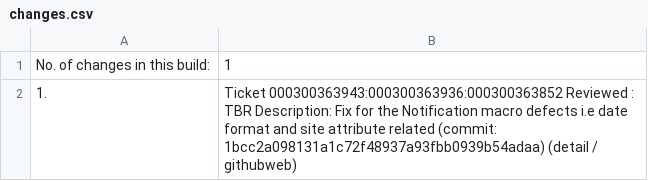
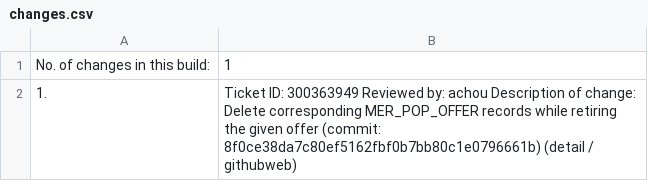
Before and after one commit to cheungs7/qa-dashboard, a CSV file: changes.csv, drawn as a sheet.

```diff
--- a/changes.csv
+++ b/changes.csv
@@ -1,2 +1,2 @@
 No. of changes in this build:,1
-1.,Ticket 000300363943:000300363936:000300363852 Reviewed : TBR Description: Fix for the Notification macro defects i.e date format and site attribute related (commit: 1bcc2a098131a1c72f48937a93fbb0939b54adaa) (detail / githubweb)
+1.,Ticket ID: 300363949 Reviewed by: achou Description of change: Delete corresponding MER_POP_OFFER records while retiring the given offer (commit: 8f0ce38da7c80ef5162fbf0b7bb80c1e0796661b) (detail / githubweb)
```
Also changed, not shown: systest-build.csv, 2 other files.
